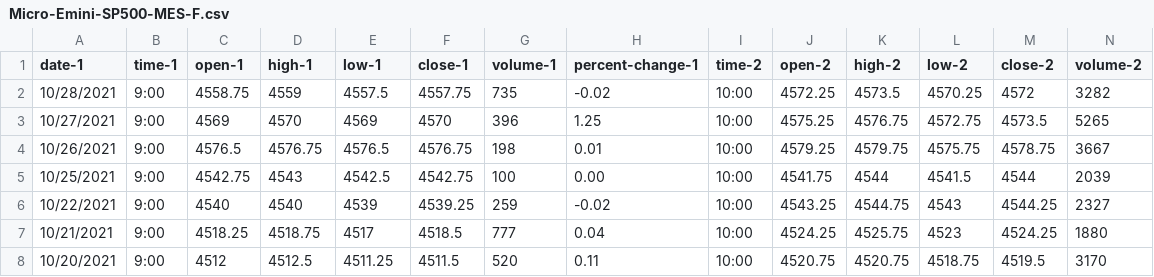
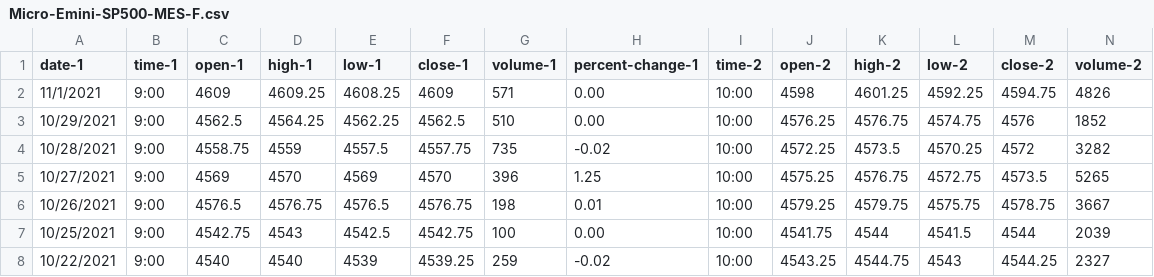
Before and after one commit to vbloise3/kaggle, a CSV file: Micro-Emini-SP500-MES-F.csv, drawn as a sheet; only a part is shown; the shorter side is filled out with more unchanged rows; rows hold the shown columns only; the diff names each change by its address in the sheet, - before the commit and + after, or states it on an @@ line.

Commit message:
Added 11-1-2021 training and inference data

```diff
--- a/Micro-Emini-SP500-MES-F.csv
+++ b/Micro-Emini-SP500-MES-F.csv
+row 2: 11/1/2021 | 9:00 | 4609 | 4609.25 | 4608.25 | 4609 | 571 | 0.00 | 10:00 | 4598 | 4601.25 | 4592.25 | 4594.75 | 4826
+row 3: 10/29/2021 | 9:00 | 4562.5 | 4564.25 | 4562.25 | 4562.5 | 510 | 0.00 | 10:00 | 4576.25 | 4576.75 | 4574.75 | 4576 | 1852
```
Also changed, not shown: Micro-Emini-SP500-MES-F-granular.csv, daily.csv, 2 other files.
